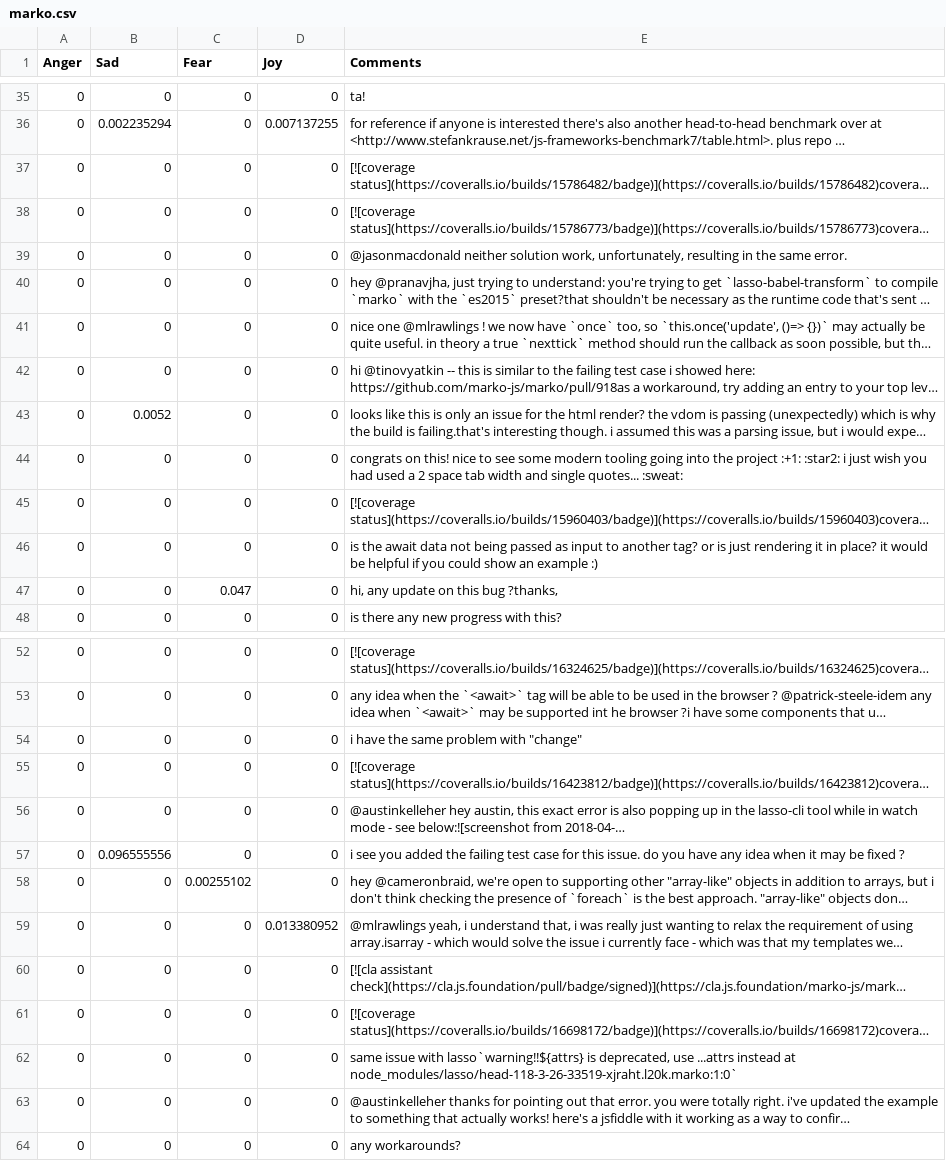
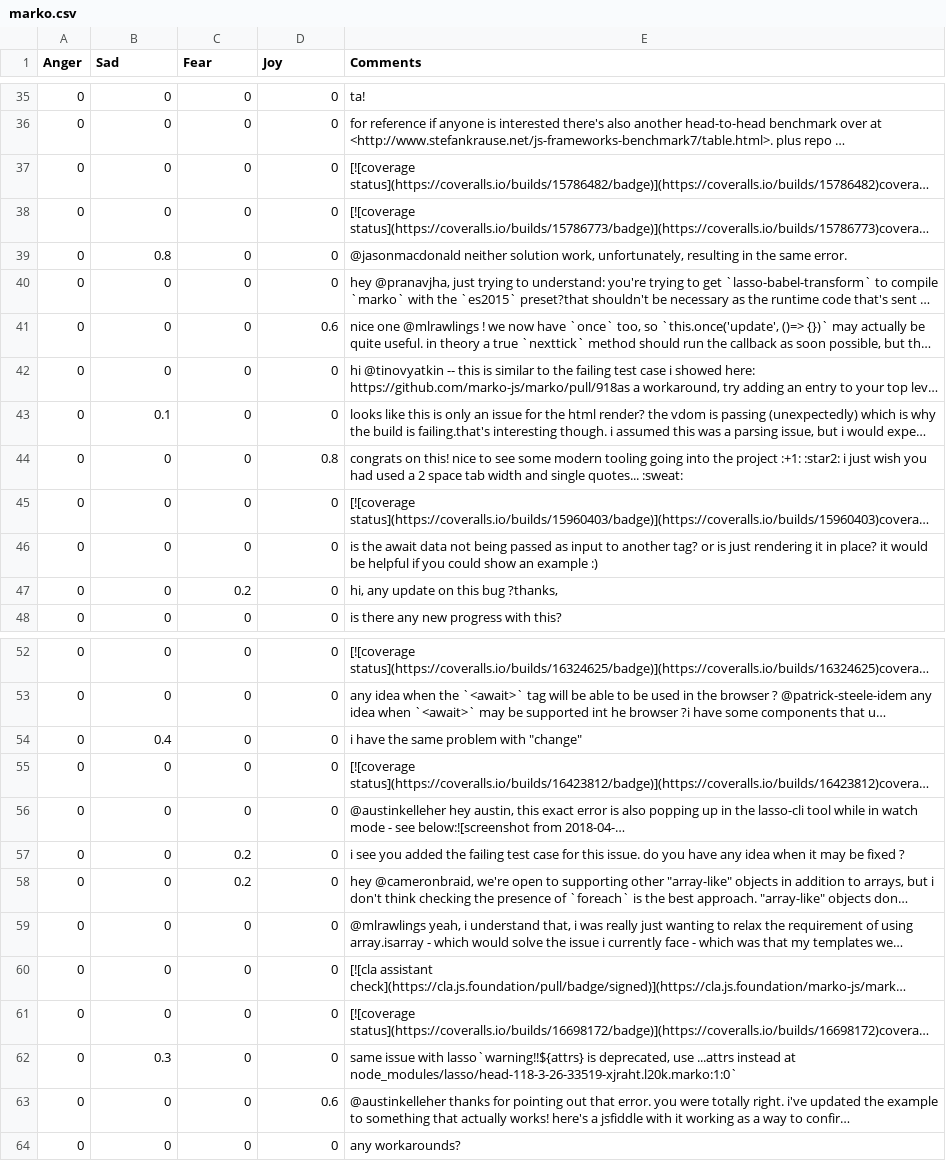
Before and after one commit to krissnnaa/Emotion_Dynamics, a CSV file: emodCSV-mannual labeling/marko.csv, drawn as a sheet; only a part is shown, gaps mark what is left out; long unchanged cells end in …; the diff covers the shown part only; the diff names each change by its address in the sheet, - before the commit and + after, or states it on an @@ line.

```diff
--- a/emodCSV-mannual labeling/marko.csv
+++ b/emodCSV-mannual labeling/marko.csv
-B36 (Sad): 0.002235294
+B36 (Sad): 0
-D36 (Joy): 0.007137255
+D36 (Joy): 0
-B39 (Sad): 0
+B39 (Sad): 0.8
-D41 (Joy): 0
+D41 (Joy): 0.6
-B43 (Sad): 0.0052
+B43 (Sad): 0.1
-D44 (Joy): 0
+D44 (Joy): 0.8
-C47 (Fear): 0.047
+C47 (Fear): 0.2
-B54 (Sad): 0
+B54 (Sad): 0.4
-B57 (Sad): 0.096555556
+B57 (Sad): 0
-C57 (Fear): 0
+C57 (Fear): 0.2
-C58 (Fear): 0.00255102
+C58 (Fear): 0.2
-D59 (Joy): 0.013380952
+D59 (Joy): 0
-B62 (Sad): 0
+B62 (Sad): 0.3
-D63 (Joy): 0
+D63 (Joy): 0.6
```
Also changed, not shown: 3 added rows, 3 removed rows and 37 edited cells elsewhere in this file, emodCSV-mannual labeling/moya.csv, emodCSV-mannual labeling/nightmare.csv, 1 other file.
